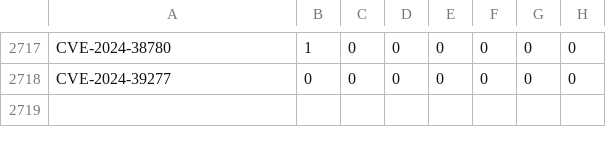
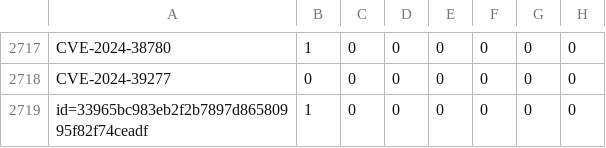
Before and after one commit to sirdarckcat/linux-queries, a CSV file: backports.csv, drawn as a sheet; only a part is shown, gaps mark what is left out.

```diff
--- a/backports.csv
+++ b/backports.csv
@@ -2718 +2718,2 @@ CVE-2024-38780,1,0,0,0,0,0,0
 CVE-2024-39277,0,0,0,0,0,0,0
+id=33965bc983eb2f2b7897d86580995f82f74ceadf,1,0,0,0,0,0,0
```
